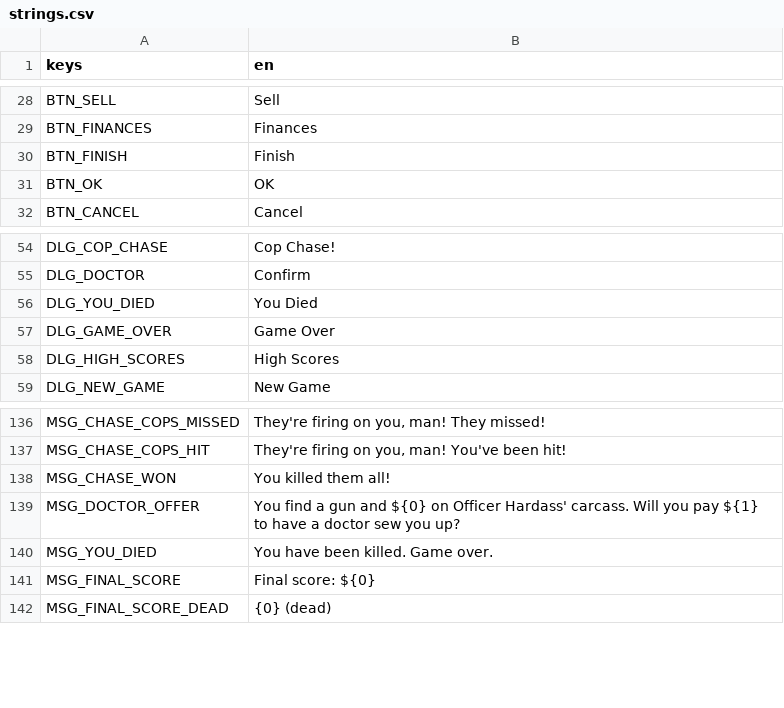
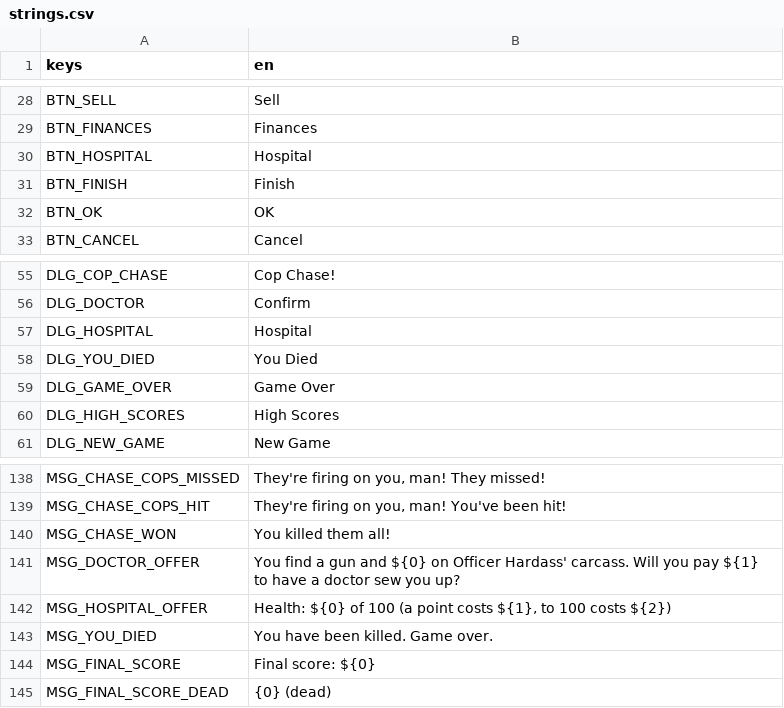
Before and after one commit to pythoninthegrass/dope_wars, a CSV file: game/translations/strings.csv, drawn as a sheet; only a part is shown, gaps mark what is left out.

Commit message:
feat: hospital buy-health vertical slice (Beermat 2.1 N-10, N-31)
Add the hospital: buy health points at a daily per-point price that rolls
50..450 with the market, cap at full health and cash, and roll the nasty
doctor's drug-removal and health-cap outcomes after a purchase.

Core (Mojo): hospital.mojo buy_health + nasty-doctor (only resolved parts),
world.mojo health_price_multiplier + infected fields, prices.mojo store the
daily multiplier, serialize DUMP_LEN 1285->1294. ABI: dw_buy_health +
dw_health_price, header, C++ shim, and SimWorld wrapper.

Presentation: HospitalDialog, hospital button in the HUD, _do_hospital wired
in main.gd, and BTN_HOSPITAL/DLG_HOSPITAL/MSG_HOSPITAL_OFFER tr() keys with a
ui_flow test case.

Tests: 11 Mojo tests, 15 bridge assertions, 848 UI-flow assertions, all gates
green (task check exit 0).

```diff
--- a/game/translations/strings.csv
+++ b/game/translations/strings.csv
@@ -29,2 +29,3 @@ BTN_SELL,Sell
 BTN_FINANCES,Finances
+BTN_HOSPITAL,Hospital
 BTN_FINISH,Finish
@@ -55,2 +56,3 @@ DLG_COP_CHASE,Cop Chase!
 DLG_DOCTOR,Confirm
+DLG_HOSPITAL,Hospital
 DLG_YOU_DIED,You Died
@@ -139,2 +141,3 @@ MSG_CHASE_WON,You killed them all!
 MSG_DOCTOR_OFFER,"You find a gun and ${0} on Officer Hardass' carcass. Will you pay ${1} to have a doctor sew you up?"
+MSG_HOSPITAL_OFFER,"Health: ${0} of 100 (a point costs ${1}, to 100 costs ${2})"
 MSG_YOU_DIED,You have been killed. Game over.
```
Also changed, not shown: 18 other files.
